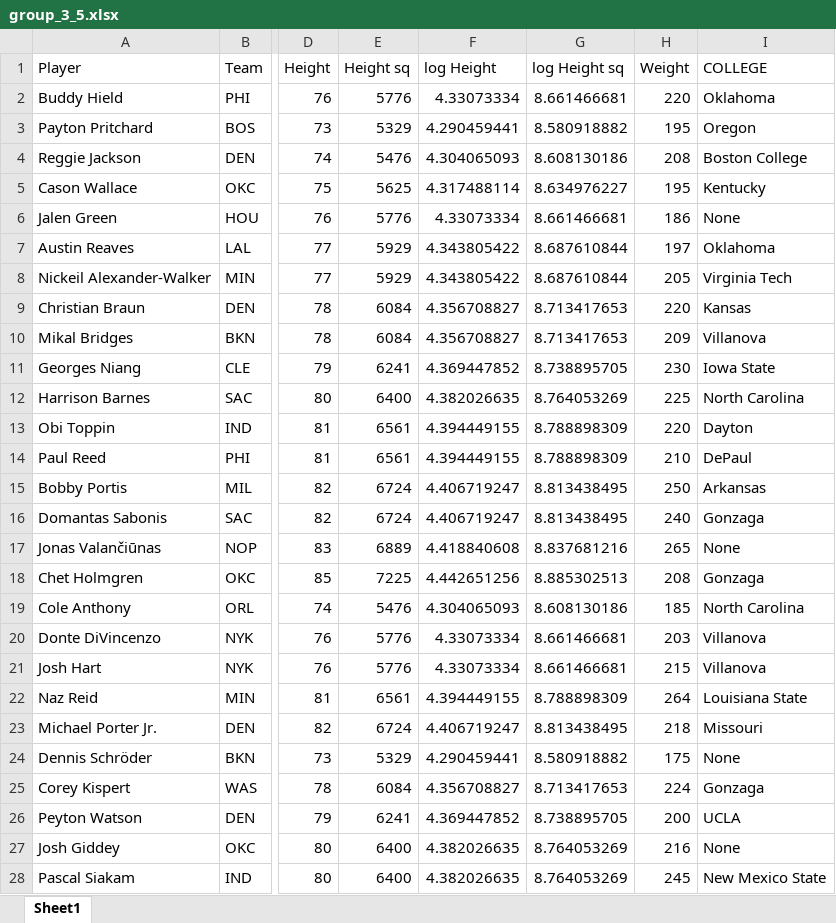
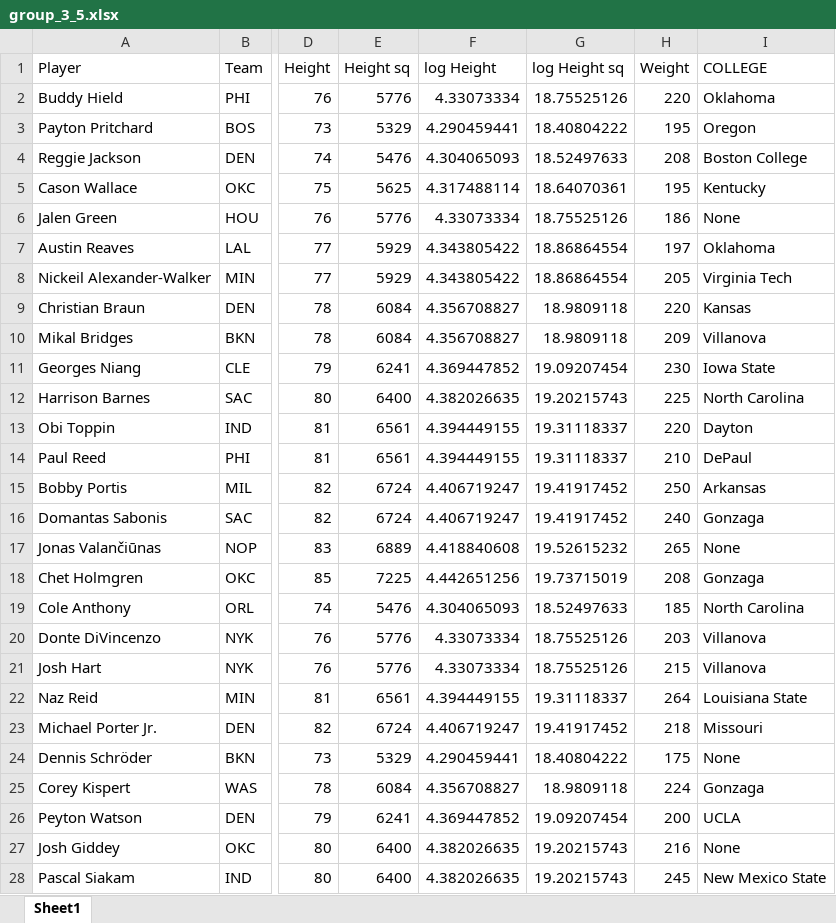
Before and after one commit to justin-g-davis/bus_202, an Excel workbook: bus_202/data/group_3_5.xlsx, sheet Sheet1, drawn as a sheet; only a part is shown, gaps mark what is left out; values as stored, in another font and other column widths than the file's, no borders; the diff covers the shown part only; the diff names each change by its address in the sheet, - before the commit and + after, or states it on an @@ line.

```diff
--- a/bus_202/data/group_3_5.xlsx (sheet Sheet1)
+++ b/bus_202/data/group_3_5.xlsx (sheet Sheet1)
-G2 (log Height sq): 8.661466681
+G2 (log Height sq): 18.75525126
-G3 (log Height sq): 8.580918882
+G3 (log Height sq): 18.40804222
-G4 (log Height sq): 8.608130186
+G4 (log Height sq): 18.52497633
-G5 (log Height sq): 8.634976227
+G5 (log Height sq): 18.64070361
-G6 (log Height sq): 8.661466681
+G6 (log Height sq): 18.75525126
-G7:G8 (log Height sq): 8.687610844
+G7:G8 (log Height sq): 18.86864554
-G9:G10 (log Height sq): 8.713417653
+G9:G10 (log Height sq): 18.9809118
-G11 (log Height sq): 8.738895705
+G11 (log Height sq): 19.09207454
-G12 (log Height sq): 8.764053269
+G12 (log Height sq): 19.20215743
-G13:G14 (log Height sq): 8.788898309
+G13:G14 (log Height sq): 19.31118337
-G15:G16 (log Height sq): 8.813438495
+G15:G16 (log Height sq): 19.41917452
-G17 (log Height sq): 8.837681216
+G17 (log Height sq): 19.52615232
-G18 (log Height sq): 8.885302513
+G18 (log Height sq): 19.73715019
-G19 (log Height sq): 8.608130186
+G19 (log Height sq): 18.52497633
-G20:G21 (log Height sq): 8.661466681
+G20:G21 (log Height sq): 18.75525126
-G22 (log Height sq): 8.788898309
+G22 (log Height sq): 19.31118337
-G23 (log Height sq): 8.813438495
+G23 (log Height sq): 19.41917452
-G24 (log Height sq): 8.580918882
+G24 (log Height sq): 18.40804222
-G25 (log Height sq): 8.713417653
+G25 (log Height sq): 18.9809118
-G26 (log Height sq): 8.738895705
+G26 (log Height sq): 19.09207454
-G27:G28 (log Height sq): 8.764053269
+G27:G28 (log Height sq): 19.20215743
```
Also changed, not shown: 318 edited cells elsewhere in this sheet, bus_202/data/group_3_3.xlsx.
